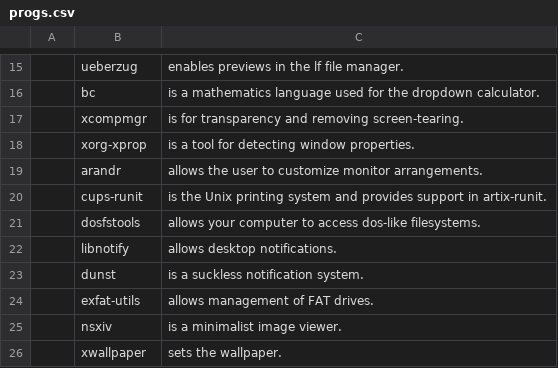
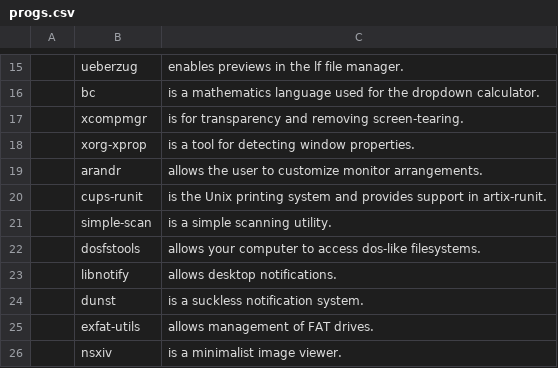
Before and after one commit to thatguynoe/NARBS, a CSV file: progs.csv, drawn as a sheet; only a part is shown, gaps mark what is left out; the shorter side is filled out with more unchanged rows; the diff names each change by its address in the sheet, - before the commit and + after, or states it on an @@ line.

Commit message:
install simple-scan

```diff
--- a/progs.csv
+++ b/progs.csv
+row 21:  | simple-scan | is a simple scanning utility.
```
